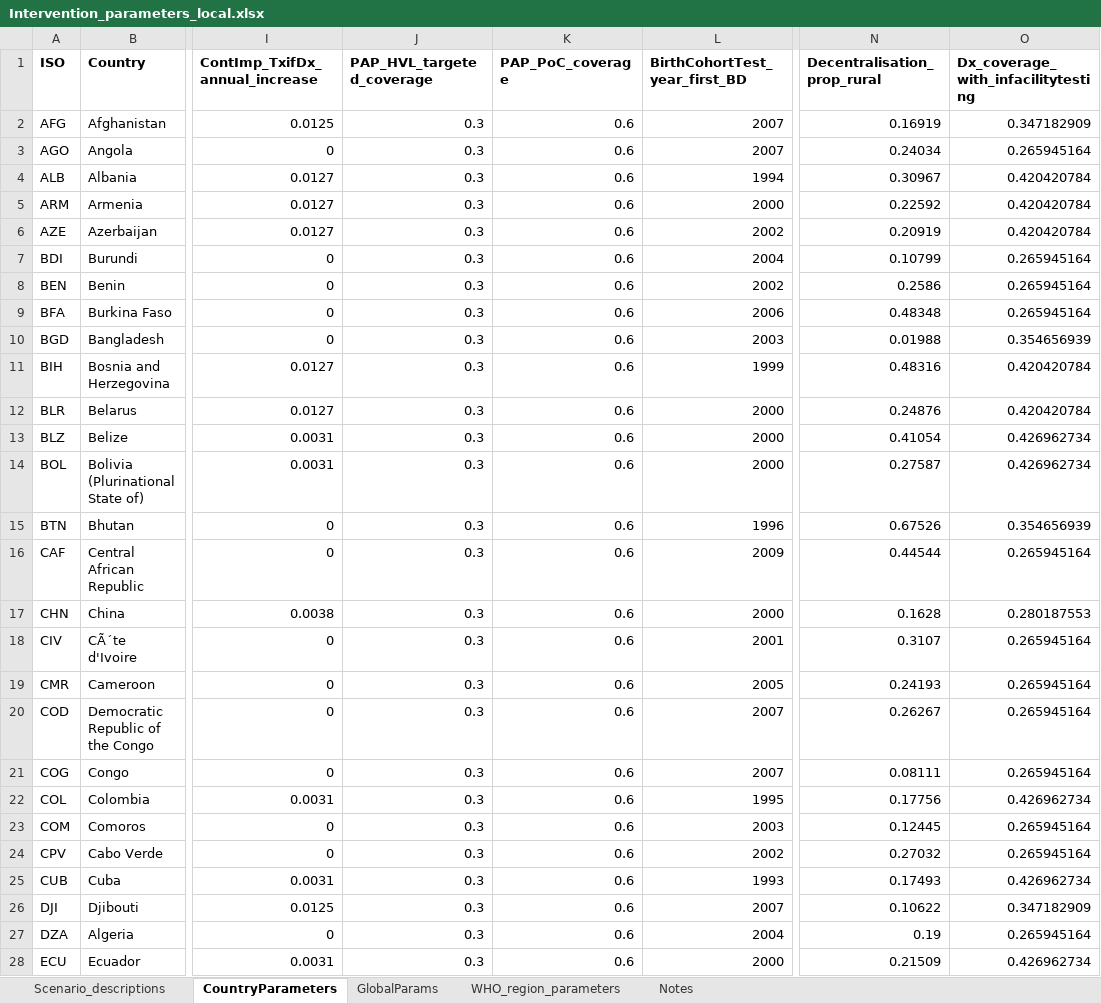
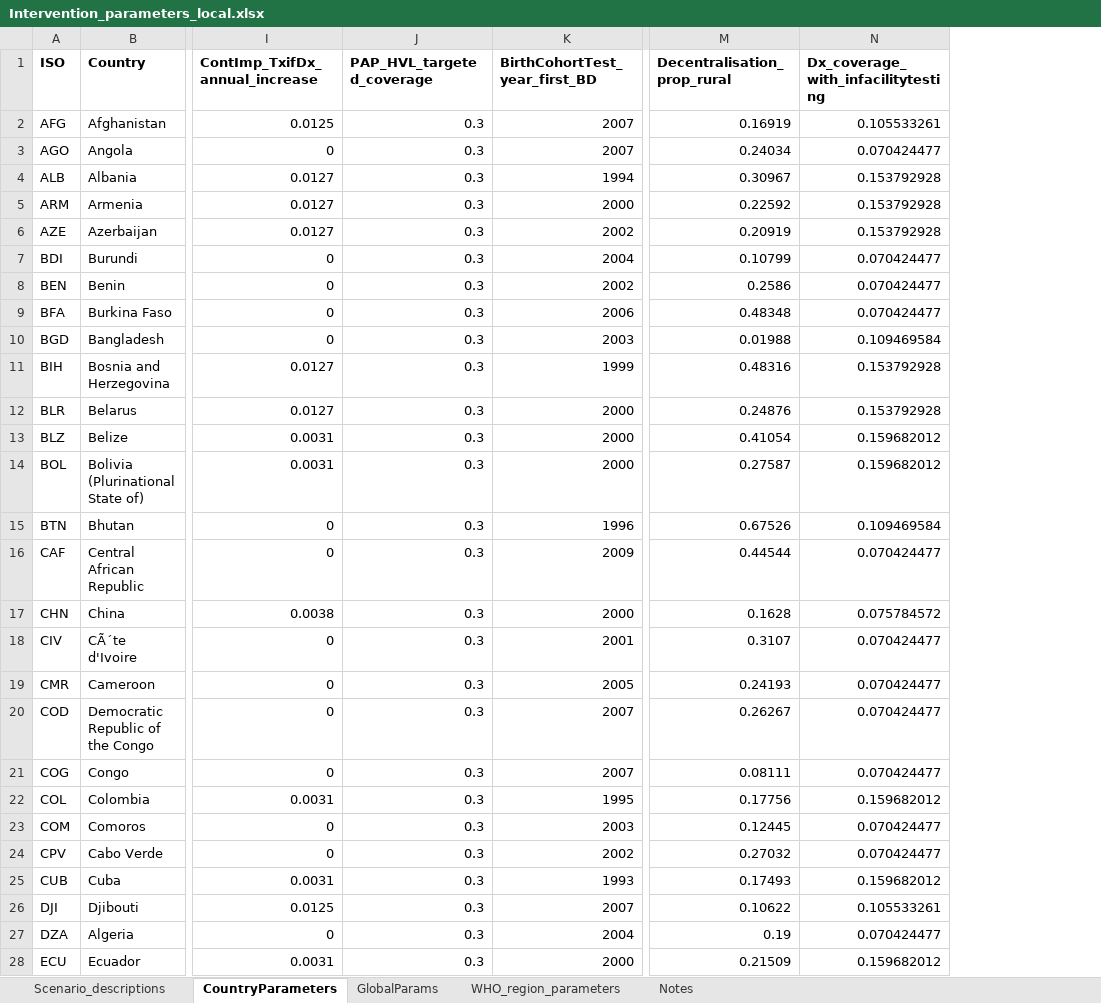
Before and after one commit to mrc-ide/icl-hbv_v2, an Excel workbook: resources/Intervention_parameters_local.xlsx, sheet CountryParameters, drawn as a sheet; only a part is shown, gaps mark what is left out; values as stored, in another font and other column widths than the file's, no borders; removed rows and columns are numbered as before the commit, all else as after; the diff covers the shown part only; the diff names each change by its address in the sheet, - before the commit and + after, or states it on an @@ line.

Commit message:
Code runs with new treatment structure. Almost all scenarios run with full functionality and parameters. Excepts are: i_scenario_ContImp_plusPAP_HVL_targeted - coded but parameters in Intervention_parameters.xlsx are placeholders. i_scenario_ContImp_plusDx_IntegratedServices - currently the same as ContImp i_scenario_ContImp_plusTx_PoCeligibility - currently the same as ContImp i_scenario_ContImp_plusTx_cure_Bepi - currently the same as ContImp i_scenario_ContImp_plusTx_cure_improved - currently the same as ContImp
Also need to check mechanics for:
i_scenario_ContImp_plusTx_treatall
i_scenario_ContImp_plusTx_LA

```diff
--- a/resources/Intervention_parameters_local.xlsx (sheet CountryParameters)
+++ b/resources/Intervention_parameters_local.xlsx (sheet CountryParameters)
-column K (PAP_PoC_coverage), rows 2-28: all 0.6
-N2: 0.347182909
+N2: 0.105533261
-N3: 0.265945164
+N3: 0.070424477
-N4:N6: 0.420420784
+N4:N6: 0.153792928
-N7:N9: 0.265945164
+N7:N9: 0.070424477
-N10: 0.354656939
+N10: 0.109469584
-N11:N12: 0.420420784
+N11:N12: 0.153792928
-N13:N14: 0.426962734
+N13:N14: 0.159682012
-N15: 0.354656939
+N15: 0.109469584
-N16: 0.265945164
+N16: 0.070424477
-N17: 0.280187553
+N17: 0.075784572
-N18:N21: 0.265945164
+N18:N21: 0.070424477
-N22: 0.426962734
+N22: 0.159682012
-N23:N24: 0.265945164
+N23:N24: 0.070424477
-N25: 0.426962734
+N25: 0.159682012
-N26: 0.347182909
+N26: 0.105533261
-N27: 0.265945164
+N27: 0.070424477
-N28: 0.426962734
+N28: 0.159682012
```
Also changed, not shown: 83 edited cells elsewhere in this sheet, sheet GlobalParams, sheet Scenario_descriptions, sheet WHO_region_parameters, 3 other files.
